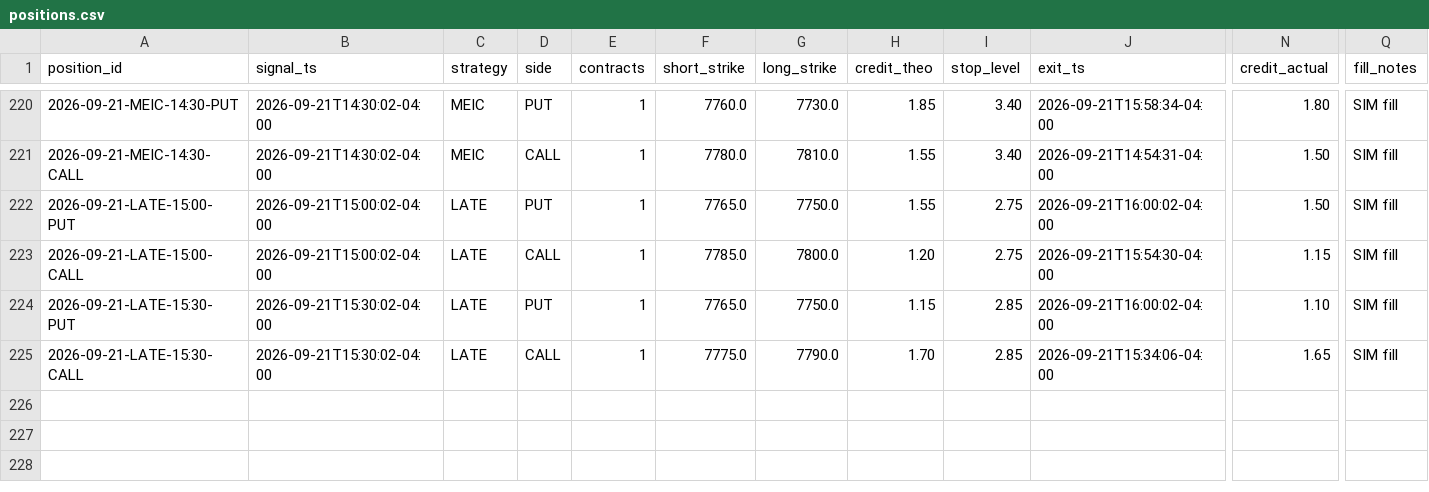
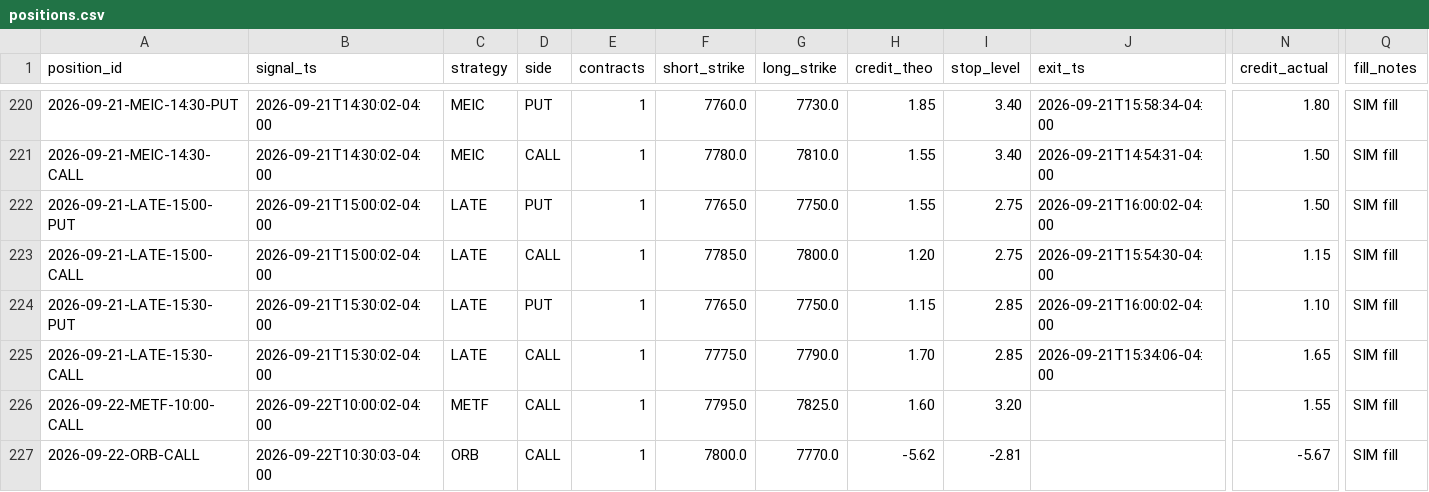
Before and after one commit to alwahedi-netizen/spx-0DTE-v1, a CSV file: data/paper/positions.csv, drawn as a sheet; only a part is shown, gaps mark what is left out; rows hold the shown columns only; the diff names each change by its address in the sheet, - before the commit and + after, or states it on an @@ line.

```diff
--- a/data/paper/positions.csv
+++ b/data/paper/positions.csv
+row 226: 2026-09-22-METF-10:00-CALL | 2026-09-22T10:00:02-04:00 | METF | CALL | 1 | 7795.0 | 7825.0 | 1.60 | 3.20 |  | 1.55 | SIM fill
+row 227: 2026-09-22-ORB-CALL | 2026-09-22T10:30:03-04:00 | ORB | CALL | 1 | 7800.0 | 7770.0 | -5.62 | -2.81 |  | -5.67 | SIM fill
```
Also changed, not shown: data/paper/band.csv, data/paper/signals.csv, 1 other file.
